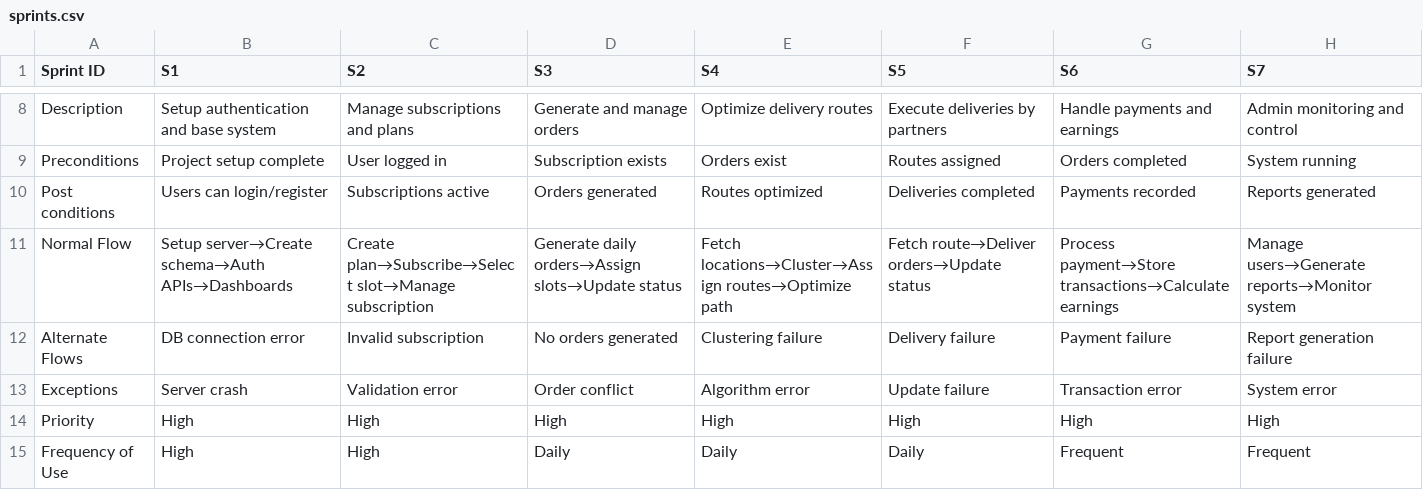
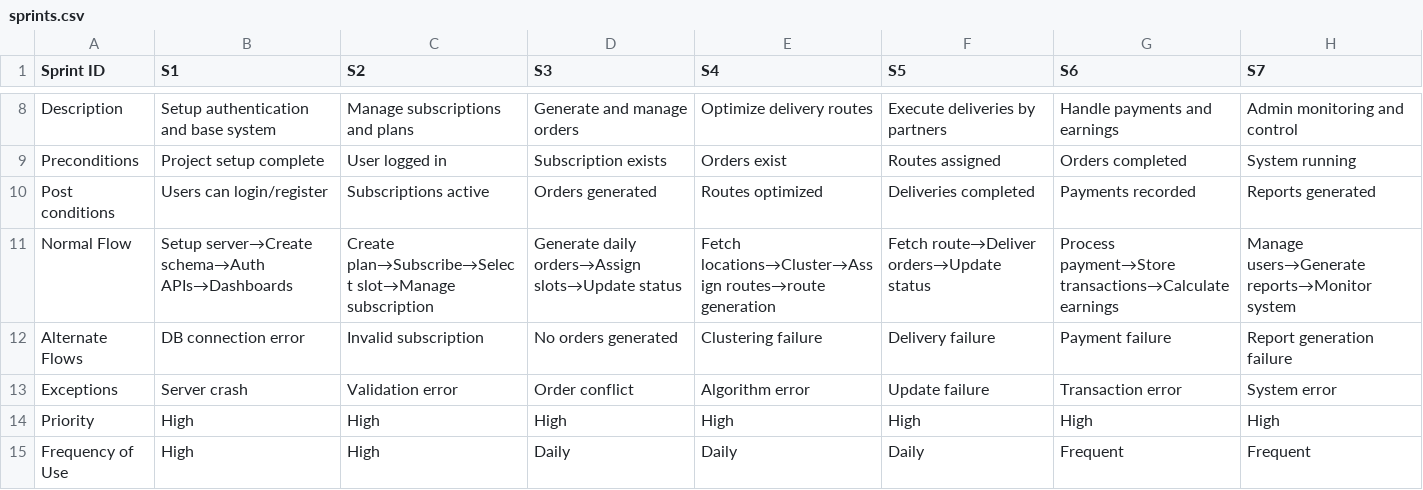
Before and after one commit to GPramodh07/Web-Based-Subscription-Delivery-System-with-Route-Optimisation-, a CSV file: Sprints/sprints.csv, drawn as a sheet; only a part is shown, gaps mark what is left out.

Commit message:
Update Normal Flow for delivery route generation

```diff
--- a/Sprints/sprints.csv
+++ b/Sprints/sprints.csv
@@ -10,3 +10,3 @@ Preconditions,Project setup complete,User logged in,Subscription exists,Orders e
 Post conditions,Users can login/register,Subscriptions active,Orders generated,Routes optimized,Deliveries completed,Payments recorded,Reports generated
-Normal Flow,Setup server→Create schema→Auth APIs→Dashboards,Create plan→Subscribe→Select slot→Manage subscription,Generate daily orders→Assign slots→Update status,Fetch locations→Cluster→Assign routes→Optimize path,Fetch route→Deliver orders→Update status,Process payment→Store transactions→Calculate earnings,Manage users→Generate reports→Monitor system
+Normal Flow,Setup server→Create schema→Auth APIs→Dashboards,Create plan→Subscribe→Select slot→Manage subscription,Generate daily orders→Assign slots→Update status,Fetch locations→Cluster→Assign routes→route generation,Fetch route→Deliver orders→Update status,Process payment→Store transactions→Calculate earnings,Manage users→Generate reports→Monitor system
 Alternate Flows,DB connection error,Invalid subscription,No orders generated,Clustering failure,Delivery failure,Payment failure,Report generation failure
```
